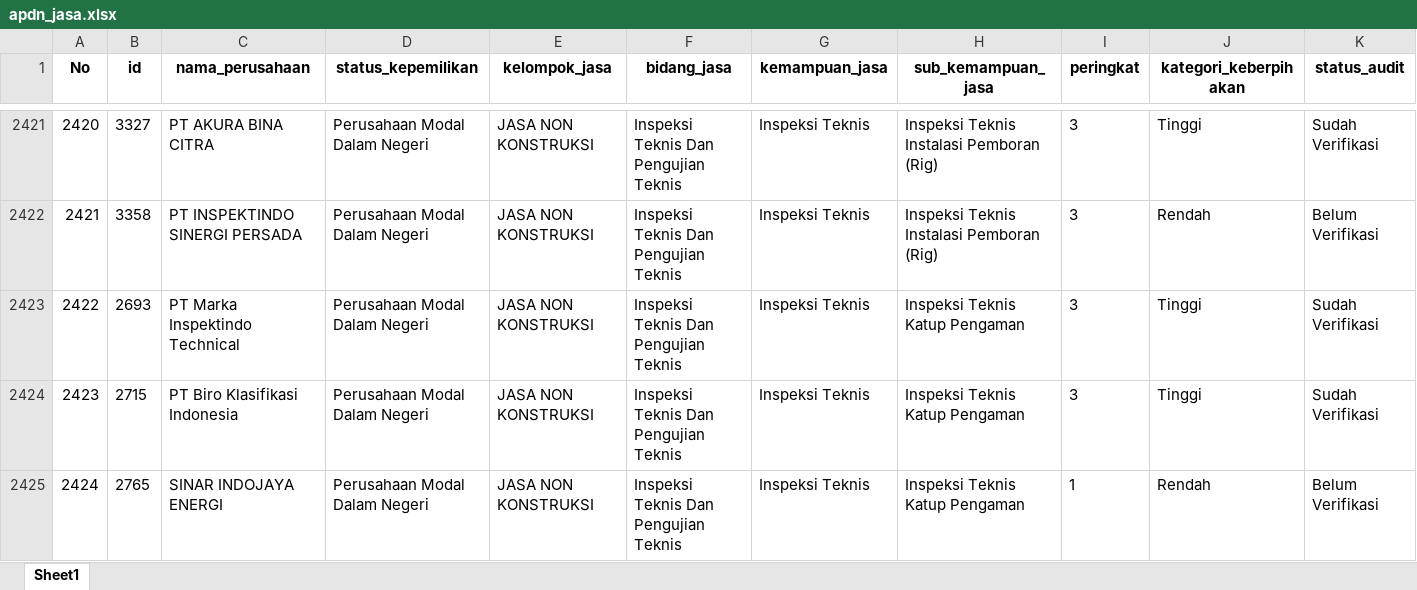
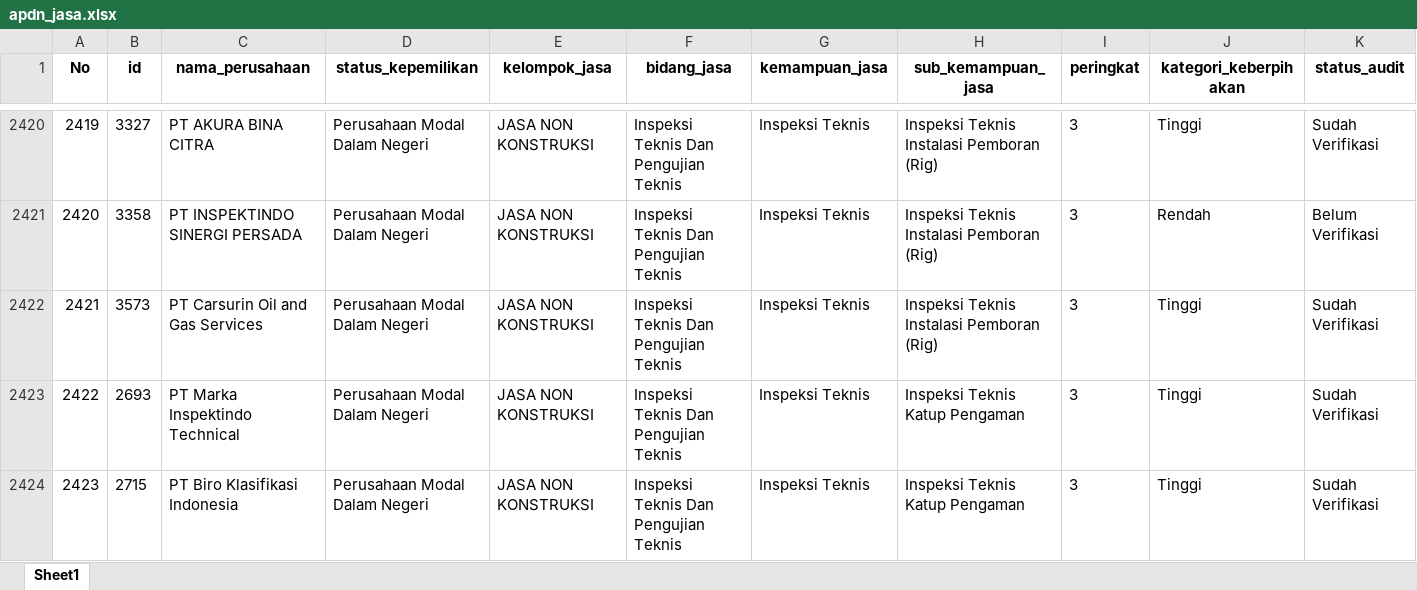
Before and after one commit to Kevinurfamily/mdco, an Excel workbook: result_copilot_kb/apdn_jasa.xlsx, sheet Sheet1, drawn as a sheet; only a part is shown, gaps mark what is left out; the shorter side is filled out with more unchanged rows; values as stored, in another font and other column widths than the file's, no borders; rows hold the shown columns only; the diff covers the shown part only; the diff names each change by its address in the sheet, - before the commit and + after, or states it on an @@ line.

```diff
--- a/result_copilot_kb/apdn_jasa.xlsx (sheet Sheet1)
+++ b/result_copilot_kb/apdn_jasa.xlsx (sheet Sheet1)
@@ column A (No) renumbered from row 2370 down @@
+row 2422: 2421 | 3573 | PT Carsurin Oil and Gas Services | Perusahaan Modal Dalam Negeri | JASA NON KONSTRUKSI | Inspeksi Teknis Dan Pengujian Teknis | Inspeksi Teknis | Inspeksi Teknis Instalasi Pemboran (Rig) | 3 | Tinggi | Sudah Verifikasi
```
Also changed, not shown: 18 added rows and 15 removed rows elsewhere in this sheet, result_copilot_kb/apdn_barang.xlsx, 1 other file.
